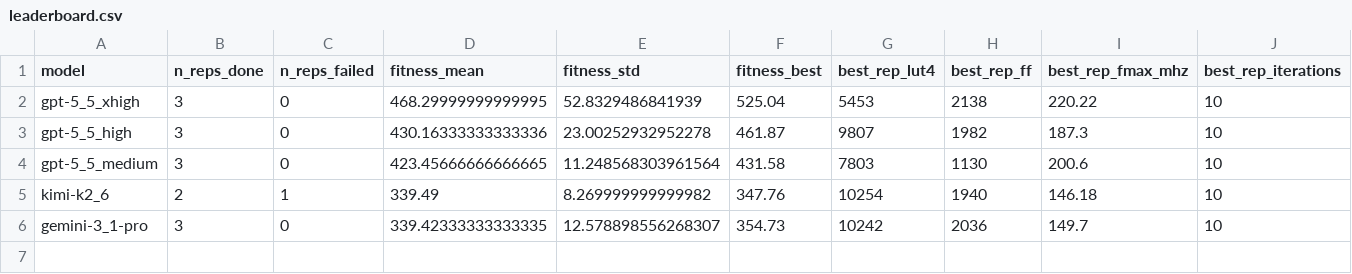
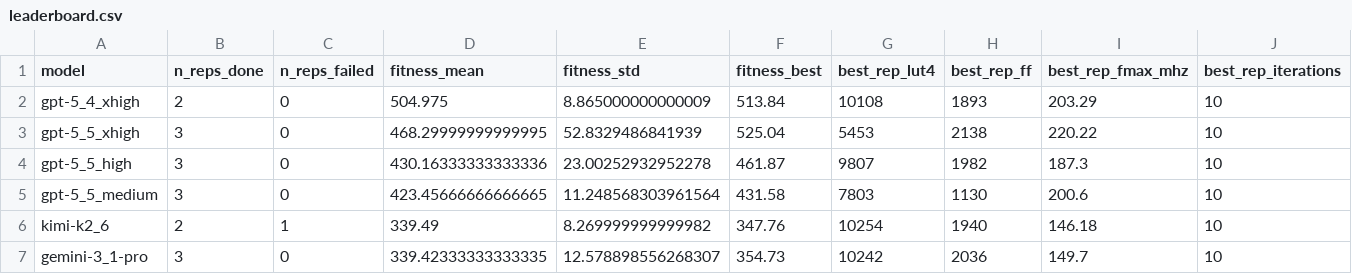
Before and after one commit to stparuchuri/auto-arch-tournament, a CSV file: bench/leaderboard.csv, drawn as a sheet; only a part is shown; rows hold the shown columns only; the diff names each change by its address in the sheet, - before the commit and + after, or states it on an @@ line.

Commit message:
bench + site: gpt-5.4_xhigh reps 1+2 (in flight: rep3, mini, spark)
Two new entries finalized while the sweep continues:
  gpt-5_4_xhigh rep1 — 496.11 (+75.4%) | LUT4 3164, Fmax 221 MHz
  gpt-5_4_xhigh rep2 — 513.84 (+81.7%) | LUT4 10108, Fmax 203 MHz

Both costs $0 (codex subscription via opencode). Notably, rep1 hit
the same minimal-area design as gpt-5.5_xhigh rep3 (LUT4 3164) at
slightly higher Fmax (221 vs 216.5 MHz) — the compact-core path is
reproducible across the 5.4/5.5 boundary.

gpt-5.4_xhigh now sits at #2 (rep2) and #3 (rep1) on the all-time
leaderboard, below only gpt-5.5_xhigh rep2 (525.04). Mean across
done reps = +78.6%, higher than gpt-5.5_xhigh's +65.6% mean.

Still in flight: gpt-5.4_xhigh rep3 (at R2, fitness 447.40),
gpt-5.4-mini (reps 1-3 queued), gpt-5.3-codex-spark (reps 1-3 queued).

```diff
--- a/bench/leaderboard.csv
+++ b/bench/leaderboard.csv
+row 2: gpt-5_4_xhigh | 2 | 0 | 504.975 | 8.865000000000009 | 513.84 | 10108 | 1893 | 203.29 | 10
```
Also changed, not shown: 13 other files.
